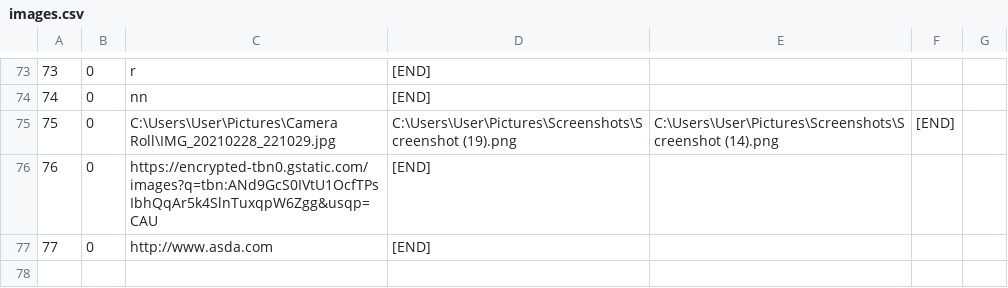
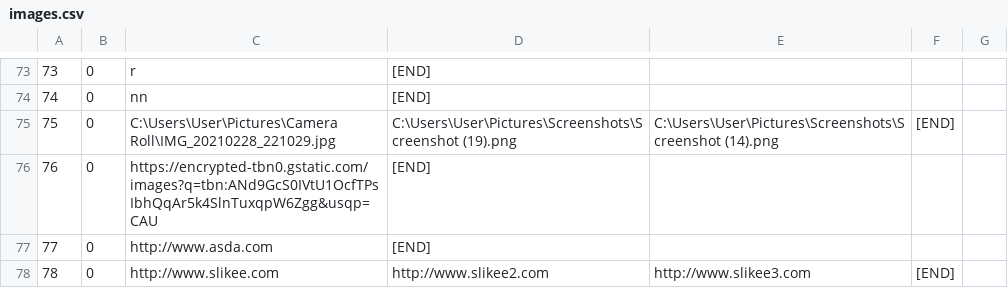
Before and after one commit to urosjevtic/SIMS-project, a CSV file: InitialProject/InitialProject/Resources/Data/images.csv, drawn as a sheet; only a part is shown, gaps mark what is left out.

```diff
--- a/InitialProject/InitialProject/Resources/Data/images.csv
+++ b/InitialProject/InitialProject/Resources/Data/images.csv
@@ -77 +77,2 @@
 77|0|http://www.asda.com|[END]
+78|0|http://www.slikee.com|http://www.slikee2.com|http://www.slikee3.com|[END]
```
Also changed, not shown: InitialProject/InitialProject/Resources/Data/accommodation.csv, InitialProject/InitialProject/Resources/Data/accommodationStatisticsData.csv, 17 other files.
